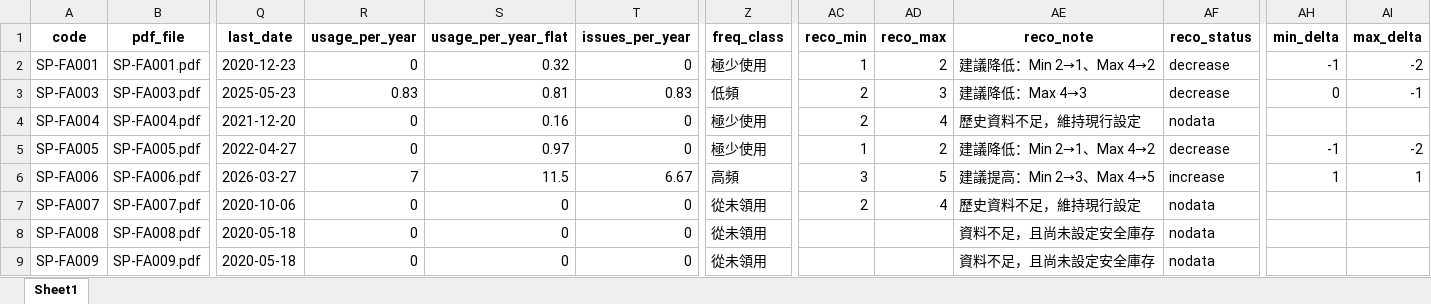
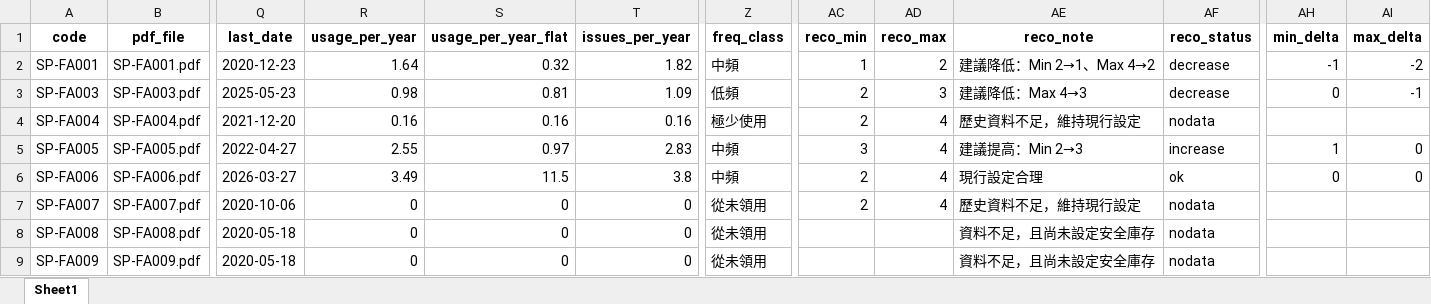
Before and after one commit to fcw1126/emerald-spare-parts-forecast-public, an Excel workbook: output/analysis_result.xlsx, sheet Sheet1, drawn as a sheet; only a part is shown, gaps mark what is left out; values as stored, in another font and other column widths than the file's, no borders; the diff covers the shown part only; the diff names each change by its address in the sheet, - before the commit and + after, or states it on an @@ line.

Commit message:
Switch forecast model to Croston's Method (SBA)
Replaces the weighted-moving-average usage rate with Croston's
intermittent-demand method (Syntetos-Boylan corrected), which better
fits parts that are used rarely and irregularly.

```diff
--- a/output/analysis_result.xlsx (sheet Sheet1)
+++ b/output/analysis_result.xlsx (sheet Sheet1)
-R2 (usage_per_year): 0
+R2 (usage_per_year): 1.64
-T2 (issues_per_year): 0
+T2 (issues_per_year): 1.82
-Z2 (freq_class): 極少使用
+Z2 (freq_class): 中頻
-R3 (usage_per_year): 0.83
+R3 (usage_per_year): 0.98
-T3 (issues_per_year): 0.83
+T3 (issues_per_year): 1.09
-R4 (usage_per_year): 0
+R4 (usage_per_year): 0.16
-T4 (issues_per_year): 0
+T4 (issues_per_year): 0.16
-R5 (usage_per_year): 0
+R5 (usage_per_year): 2.55
-T5 (issues_per_year): 0
+T5 (issues_per_year): 2.83
-Z5 (freq_class): 極少使用
+Z5 (freq_class): 中頻
-AC5 (reco_min): 1
+AC5 (reco_min): 3
-AD5 (reco_max): 2
+AD5 (reco_max): 4
-AE5 (reco_note): 建議降低：Min 2→1、Max 4→2
+AE5 (reco_note): 建議提高：Min 2→3
-AF5 (reco_status): decrease
+AF5 (reco_status): increase
-AH5 (min_delta): -1
+AH5 (min_delta): 1
-AI5 (max_delta): -2
+AI5 (max_delta): 0
-R6 (usage_per_year): 7
+R6 (usage_per_year): 3.49
-T6 (issues_per_year): 6.67
+T6 (issues_per_year): 3.8
-Z6 (freq_class): 高頻
+Z6 (freq_class): 中頻
-AC6 (reco_min): 3
+AC6 (reco_min): 2
-AD6 (reco_max): 5
+AD6 (reco_max): 4
-AE6 (reco_note): 建議提高：Min 2→3、Max 4→5
+AE6 (reco_note): 現行設定合理
-AF6 (reco_status): increase
+AF6 (reco_status): ok
-AH6 (min_delta): 1
+AH6 (min_delta): 0
-AI6 (max_delta): 1
+AI6 (max_delta): 0
```
Also changed, not shown: 1173 edited cells elsewhere in this sheet, 5 other files.
